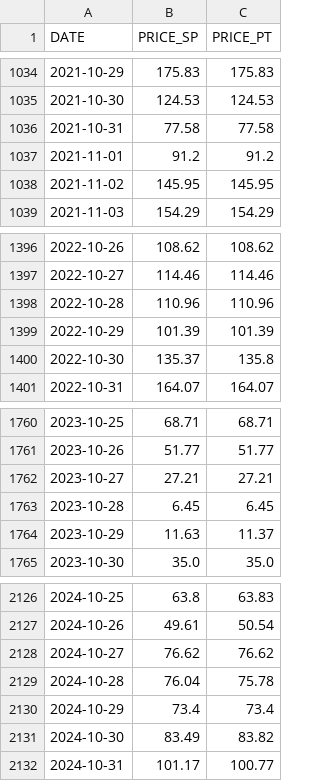
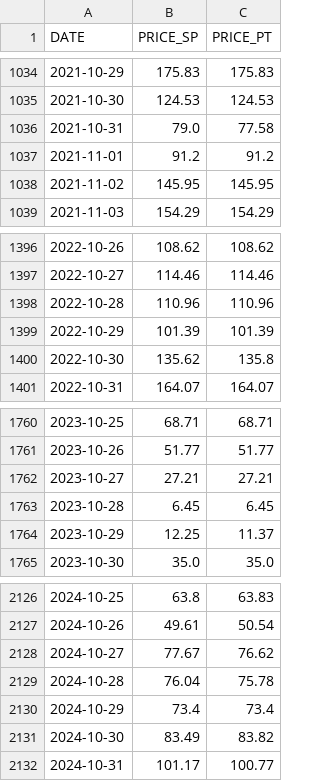
Before and after one commit to ArturoLopezWestbridge/energia-iberica-dashboard, a CSV file: data/omie_spot_diario.csv, drawn as a sheet; only a part is shown, gaps mark what is left out; the diff covers the shown part only.

```diff
--- a/data/omie_spot_diario.csv
+++ b/data/omie_spot_diario.csv
@@ -1035,3 +1035,3 @@ DATE,PRICE_SP,PRICE_PT
 2021-10-30,124.53,124.53
-2021-10-31,77.58,77.58
+2021-10-31,79.0,77.58
 2021-11-01,91.2,91.2
@@ -1399,3 +1399,3 @@ DATE,PRICE_SP,PRICE_PT
 2022-10-29,101.39,101.39
-2022-10-30,135.37,135.8
+2022-10-30,135.62,135.8
 2022-10-31,164.07,164.07
@@ -1763,3 +1763,3 @@ DATE,PRICE_SP,PRICE_PT
 2023-10-28,6.45,6.45
-2023-10-29,11.63,11.37
+2023-10-29,12.25,11.37
 2023-10-30,35.0,35.0
@@ -2127,3 +2127,3 @@ DATE,PRICE_SP,PRICE_PT
 2024-10-26,49.61,50.54
-2024-10-27,76.62,76.62
+2024-10-27,77.67,76.62
 2024-10-28,76.04,75.78
```
Also changed, not shown: 1 added row and 5 edited cells elsewhere in this file, data/omie_spot_15min.csv, 2 other files.
